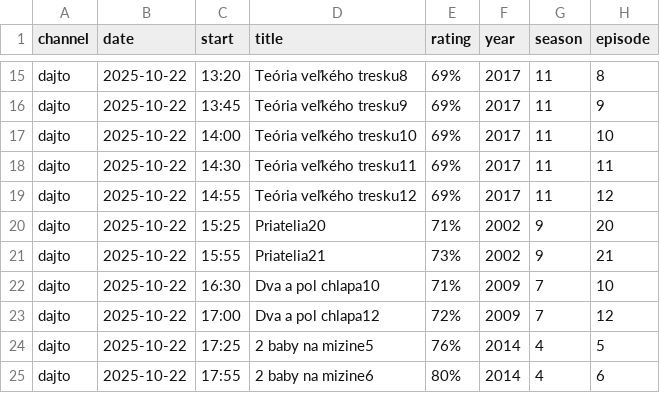
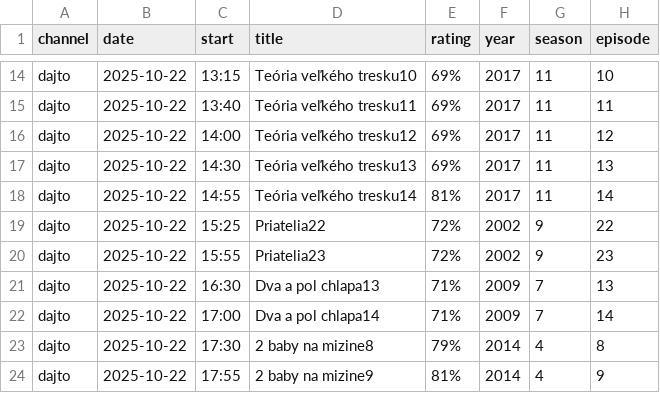
Before and after one commit to stilecdaniel/DI-scraper, a CSV file: scraper/shows.csv, drawn as a sheet; only a part is shown, gaps mark what is left out; addresses are those after the commit; the diff covers the shown part only; the diff names each change by its address in the sheet, - before the commit and + after, or states it on an @@ line.

```diff
--- a/scraper/shows.csv
+++ b/scraper/shows.csv
-C14 (start): 13:20
+C14 (start): 13:15
-D14 (title): Teória veľkého tresku8
+D14 (title): Teória veľkého tresku10
-H14 (episode): 8
+H14 (episode): 10
-C15 (start): 13:45
+C15 (start): 13:40
-D15 (title): Teória veľkého tresku9
+D15 (title): Teória veľkého tresku11
-H15 (episode): 9
+H15 (episode): 11
-D16 (title): Teória veľkého tresku10
+D16 (title): Teória veľkého tresku12
-H16 (episode): 10
+H16 (episode): 12
-D17 (title): Teória veľkého tresku11
+D17 (title): Teória veľkého tresku13
-H17 (episode): 11
+H17 (episode): 13
-D18 (title): Teória veľkého tresku12
+D18 (title): Teória veľkého tresku14
-E18 (rating): 69%
+E18 (rating): 81%
-H18 (episode): 12
+H18 (episode): 14
-D19 (title): Priatelia20
+D19 (title): Priatelia22
-E19 (rating): 71%
+E19 (rating): 72%
-H19 (episode): 20
+H19 (episode): 22
-D20 (title): Priatelia21
+D20 (title): Priatelia23
-E20 (rating): 73%
+E20 (rating): 72%
-H20 (episode): 21
+H20 (episode): 23
-D21 (title): Dva a pol chlapa10
+D21 (title): Dva a pol chlapa13
-H21 (episode): 10
+H21 (episode): 13
-D22 (title): Dva a pol chlapa12
+D22 (title): Dva a pol chlapa14
-E22 (rating): 72%
+E22 (rating): 71%
-H22 (episode): 12
+H22 (episode): 14
-C23 (start): 17:25
+C23 (start): 17:30
-D23 (title): 2 baby na mizine5
+D23 (title): 2 baby na mizine8
-E23 (rating): 76%
+E23 (rating): 79%
-H23 (episode): 5
+H23 (episode): 8
-D24 (title): 2 baby na mizine6
+D24 (title): 2 baby na mizine9
-E24 (rating): 80%
+E24 (rating): 81%
-H24 (episode): 6
+H24 (episode): 9
```
Also changed, not shown: 2 removed rows and 157 edited cells elsewhere in this file.
